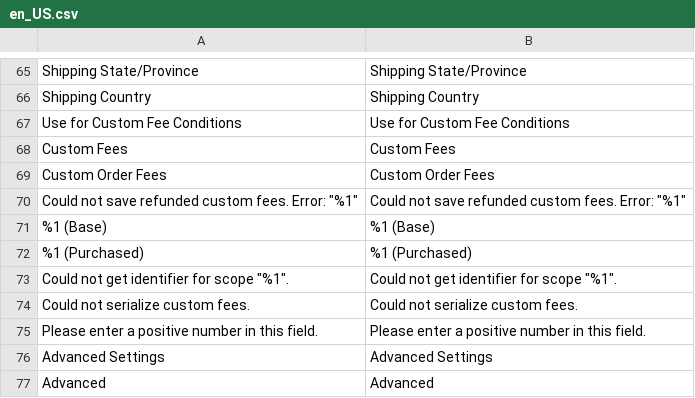
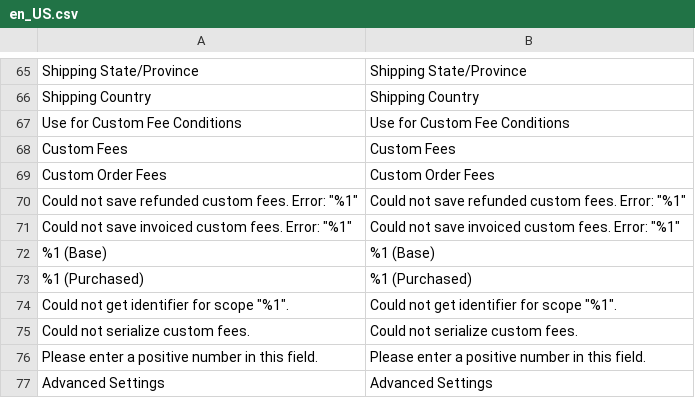
Before and after one commit to JosephLeedy/magento2-module-custom-fees, a CSV file: src/i18n/en_US.csv, drawn as a sheet; only a part is shown, gaps mark what is left out; the shorter side is filled out with more unchanged rows; the diff names each change by its address in the sheet, - before the commit and + after, or states it on an @@ line.

Commit message:
Record invoiced custom fees for new invoices

```diff
--- a/src/i18n/en_US.csv
+++ b/src/i18n/en_US.csv
+row 71: Could not save invoiced custom fees. Error: "%1" | Could not save invoiced custom fees. Error: "%1"
```
Also changed, not shown: 6 other files.
